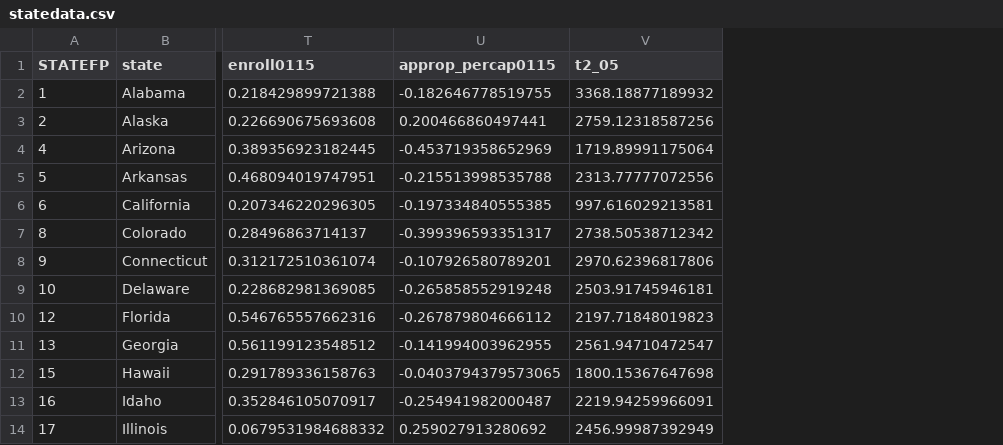
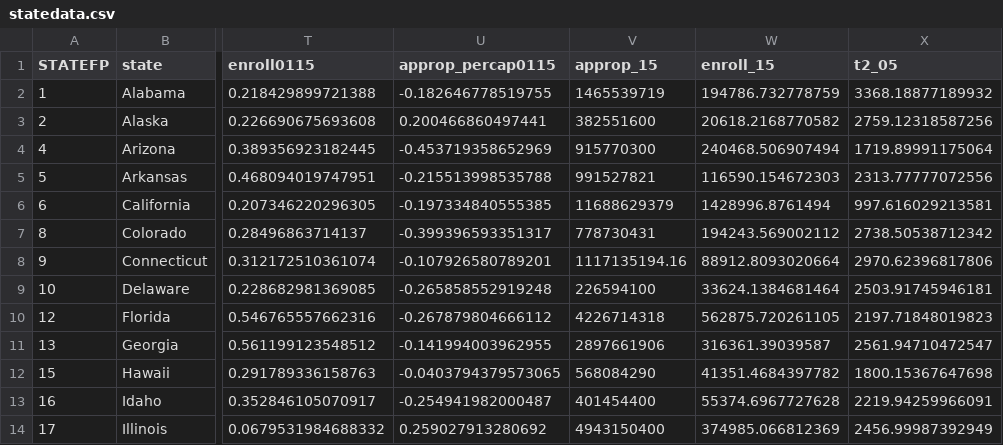
Before and after one commit to UrbanInstitute/higher-education, a CSV file: data/statedata.csv, drawn as a sheet; only a part is shown, gaps mark what is left out; the diff names each change by its address in the sheet, - before the commit and + after, or states it on an @@ line.

```diff
--- a/data/statedata.csv
+++ b/data/statedata.csv
+column V (approp_15), rows 2-14: 1465539719 | 382551600 | 915770300 | 991527821 | 11688629379 | 778730431 | 1117135194.16 | 226594100 | 4226714318 | 2897661906 | 568084290 | 401454400 | 4943150400
+column W (enroll_15), rows 2-14: 194786.732778759 | 20618.2168770582 | 240468.506907494 | 116590.154672303 | 1428996.8761494 | 194243.569002112 | 88912.8093020664 | 33624.1384681464 | 562875.720261105 | 316361.39039587 | 41351.4684397782 | 55374.6967727628 | 374985.066812369
```
Also changed, not shown: 6 other files.
